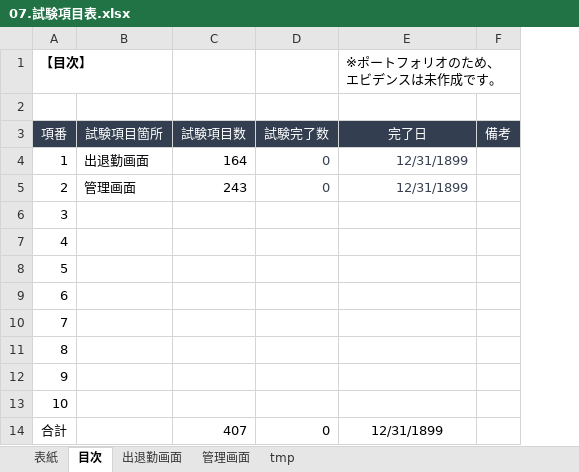
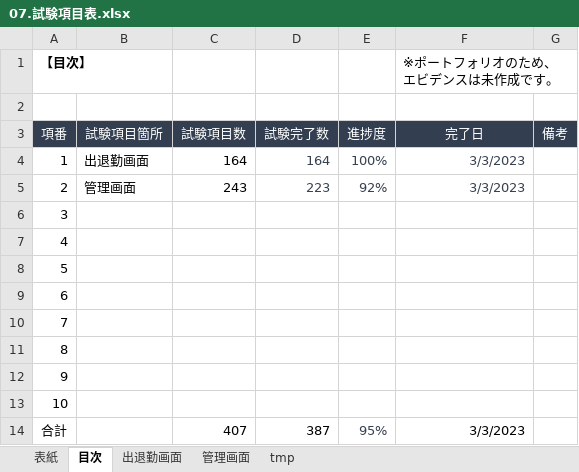
Before and after one commit to yokoyamaryu1218/AttendanceManagement, an Excel workbook: old_doc/07.試験項目表.xlsx, sheet 目次, drawn as a sheet; values as stored, in another font and other column widths than the file's, no borders; addresses are those after the commit; the diff names each change by its address in the sheet, - before the commit and + after, or states it on an @@ line.

```diff
--- a/old_doc/07.試験項目表.xlsx (sheet 目次)
+++ b/old_doc/07.試験項目表.xlsx (sheet 目次)
+column E (進捗度), rows 4-14: 100% | 92% |  |  |  |  |  |  |  |  | 95%
-D4 (試験完了数): 0
+D4 (試験完了数): 164
-F4:F5 (完了日): 12/31/1899
+F4:F5 (完了日): 3/3/2023
-D5 (試験完了数): 0
+D5 (試験完了数): 223
-D14 (試験完了数): 0
+D14 (試験完了数): 387
-F14 (完了日): 12/31/1899
+F14 (完了日): 3/3/2023
-F14 alignment: center
+F14 alignment: right
```
Also changed, not shown: sheet 管理画面, sheet 出退勤画面, old_doc/08.ログイン用アカウント情報.xlsx, 6 other files.
